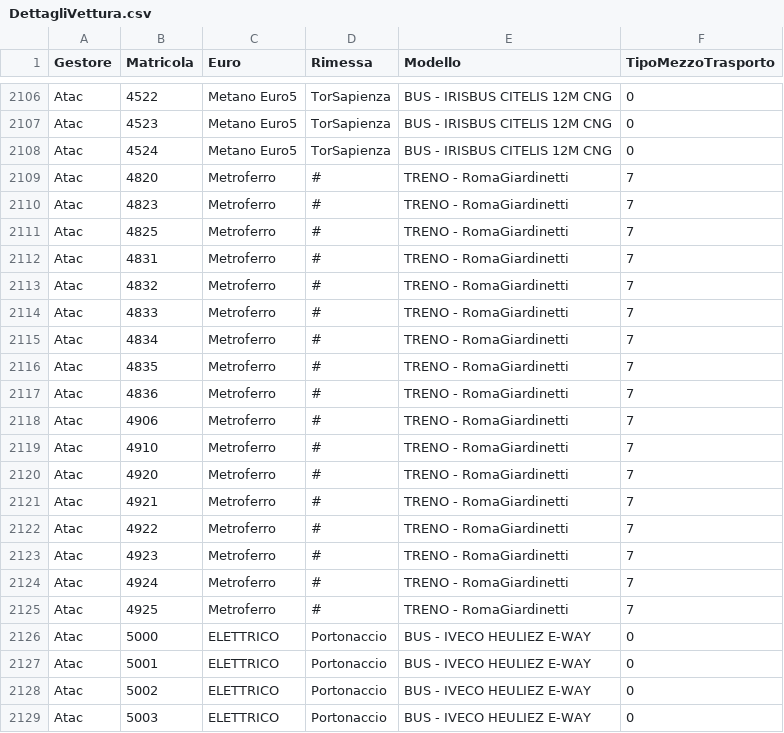
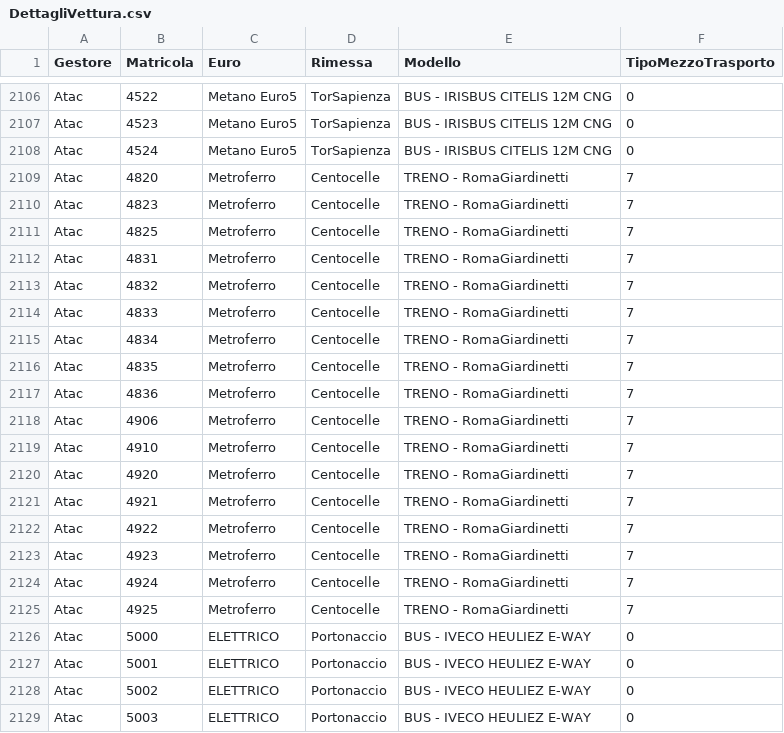
Before and after one commit to EnricoTolomei/GTFS_RSM, a CSV file: AtacFeed/Config/GTFS_Static/DettagliVettura.csv, drawn as a sheet; only a part is shown, gaps mark what is left out.

Commit message:
dettagli vettura

```diff
--- a/AtacFeed/Config/GTFS_Static/DettagliVettura.csv
+++ b/AtacFeed/Config/GTFS_Static/DettagliVettura.csv
@@ -2108,19 +2108,19 @@ Atac;4523;Metano Euro5;TorSapienza;BUS - IRISBUS CITELIS 12M CNG;0
 Atac;4524;Metano Euro5;TorSapienza;BUS - IRISBUS CITELIS 12M CNG;0
-Atac;4820;Metroferro;#;TRENO - RomaGiardinetti;7
-Atac;4823;Metroferro;#;TRENO - RomaGiardinetti;7
-Atac;4825;Metroferro;#;TRENO - RomaGiardinetti;7
-Atac;4831;Metroferro;#;TRENO - RomaGiardinetti;7
-Atac;4832;Metroferro;#;TRENO - RomaGiardinetti;7
-Atac;4833;Metroferro;#;TRENO - RomaGiardinetti;7
-Atac;4834;Metroferro;#;TRENO - RomaGiardinetti;7
-Atac;4835;Metroferro;#;TRENO - RomaGiardinetti;7
-Atac;4836;Metroferro;#;TRENO - RomaGiardinetti;7
-Atac;4906;Metroferro;#;TRENO - RomaGiardinetti;7
-Atac;4910;Metroferro;#;TRENO - RomaGiardinetti;7
-Atac;4920;Metroferro;#;TRENO - RomaGiardinetti;7
-Atac;4921;Metroferro;#;TRENO - RomaGiardinetti;7
-Atac;4922;Metroferro;#;TRENO - RomaGiardinetti;7
-Atac;4923;Metroferro;#;TRENO - RomaGiardinetti;7
-Atac;4924;Metroferro;#;TRENO - RomaGiardinetti;7
-Atac;4925;Metroferro;#;TRENO - RomaGiardinetti;7
+Atac;4820;Metroferro;Centocelle;TRENO - RomaGiardinetti;7
+Atac;4823;Metroferro;Centocelle;TRENO - RomaGiardinetti;7
+Atac;4825;Metroferro;Centocelle;TRENO - RomaGiardinetti;7
+Atac;4831;Metroferro;Centocelle;TRENO - RomaGiardinetti;7
+Atac;4832;Metroferro;Centocelle;TRENO - RomaGiardinetti;7
+Atac;4833;Metroferro;Centocelle;TRENO - RomaGiardinetti;7
+Atac;4834;Metroferro;Centocelle;TRENO - RomaGiardinetti;7
+Atac;4835;Metroferro;Centocelle;TRENO - RomaGiardinetti;7
+Atac;4836;Metroferro;Centocelle;TRENO - RomaGiardinetti;7
+Atac;4906;Metroferro;Centocelle;TRENO - RomaGiardinetti;7
+Atac;4910;Metroferro;Centocelle;TRENO - RomaGiardinetti;7
+Atac;4920;Metroferro;Centocelle;TRENO - RomaGiardinetti;7
+Atac;4921;Metroferro;Centocelle;TRENO - RomaGiardinetti;7
+Atac;4922;Metroferro;Centocelle;TRENO - RomaGiardinetti;7
+Atac;4923;Metroferro;Centocelle;TRENO - RomaGiardinetti;7
+Atac;4924;Metroferro;Centocelle;TRENO - RomaGiardinetti;7
+Atac;4925;Metroferro;Centocelle;TRENO - RomaGiardinetti;7
 Atac;5000;ELETTRICO;Portonaccio;BUS - IVECO HEULIEZ E-WAY;0
```
Also changed, not shown: 1 other file.
